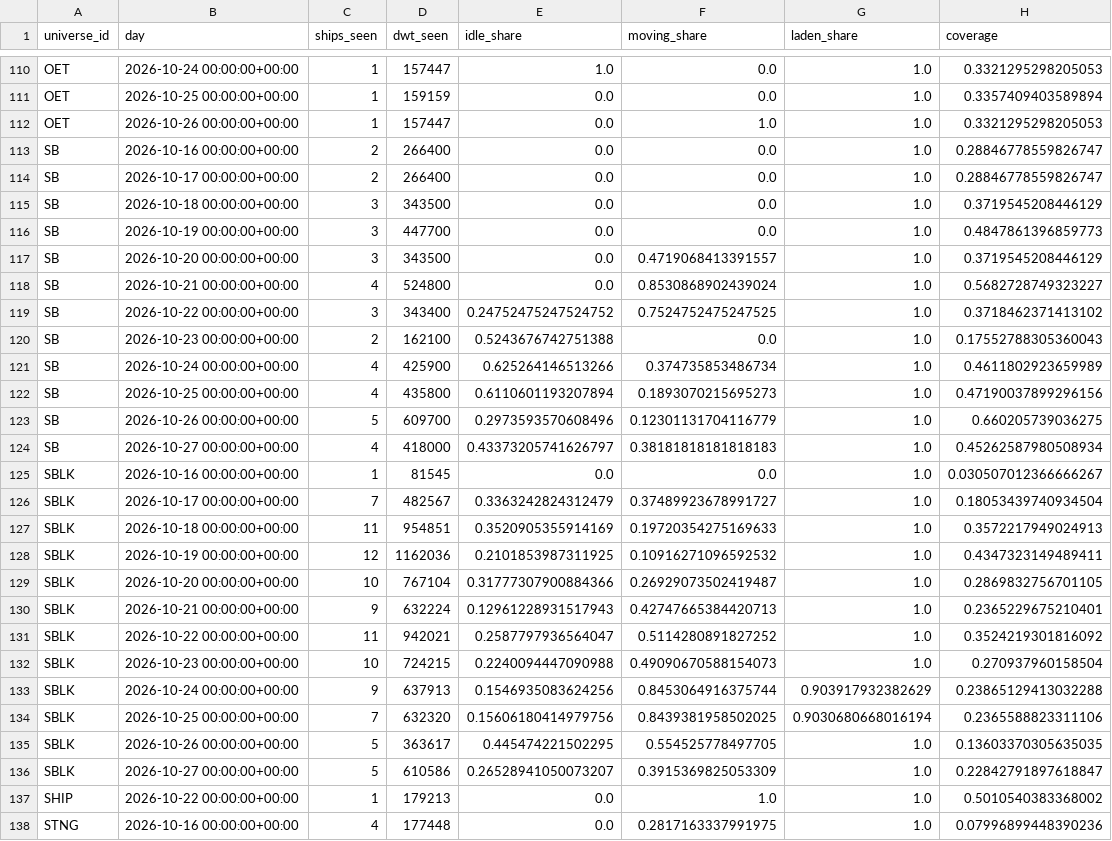
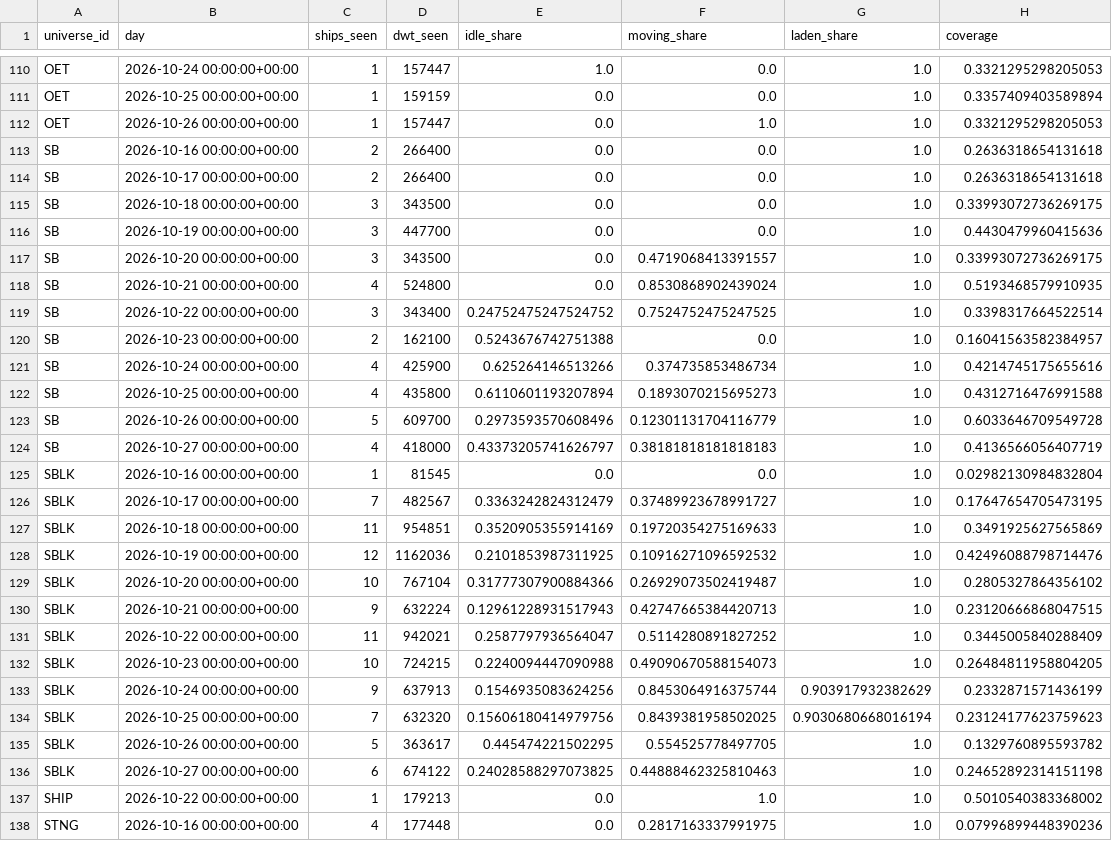
Before and after one commit to ambekarhrush/shipping-long-short-lab, a CSV file: data/fleet/company_signals.csv, drawn as a sheet; only a part is shown, gaps mark what is left out; the diff covers the shown part only.

```diff
--- a/data/fleet/company_signals.csv
+++ b/data/fleet/company_signals.csv
@@ -112,26 +112,26 @@ OET,2026-10-25 00:00:00+00:00,1,159159,0.0,0.0,1.0,0.3357409403589894
 OET,2026-10-26 00:00:00+00:00,1,157447,0.0,1.0,1.0,0.3321295298205053
-SB,2026-10-16 00:00:00+00:00,2,266400,0.0,0.0,1.0,0.28846778559826747
-SB,2026-10-17 00:00:00+00:00,2,266400,0.0,0.0,1.0,0.28846778559826747
-SB,2026-10-18 00:00:00+00:00,3,343500,0.0,0.0,1.0,0.3719545208446129
-SB,2026-10-19 00:00:00+00:00,3,447700,0.0,0.0,1.0,0.4847861396859773
-SB,2026-10-20 00:00:00+00:00,3,343500,0.0,0.4719068413391557,1.0,0.3719545208446129
-SB,2026-10-21 00:00:00+00:00,4,524800,0.0,0.8530868902439024,1.0,0.5682728749323227
-SB,2026-10-22 00:00:00+00:00,3,343400,0.24752475247524752,0.7524752475247525,1.0,0.3718462371413102
-SB,2026-10-23 00:00:00+00:00,2,162100,0.5243676742751388,0.0,1.0,0.17552788305360043
-SB,2026-10-24 00:00:00+00:00,4,425900,0.625264146513266,0.374735853486734,1.0,0.4611802923659989
-SB,2026-10-25 00:00:00+00:00,4,435800,0.6110601193207894,0.1893070215695273,1.0,0.47190037899296156
-SB,2026-10-26 00:00:00+00:00,5,609700,0.2973593570608496,0.12301131704116779,1.0,0.660205739036275
-SB,2026-10-27 00:00:00+00:00,4,418000,0.43373205741626797,0.38181818181818183,1.0,0.45262587980508934
-SBLK,2026-10-16 00:00:00+00:00,1,81545,0.0,0.0,1.0,0.030507012366666267
-SBLK,2026-10-17 00:00:00+00:00,7,482567,0.3363242824312479,0.37489923678991727,1.0,0.18053439740934504
-SBLK,2026-10-18 00:00:00+00:00,11,954851,0.3520905355914169,0.19720354275169633,1.0,0.3572217949024913
-SBLK,2026-10-19 00:00:00+00:00,12,1162036,0.2101853987311925,0.10916271096592532,1.0,0.4347323149489411
-SBLK,2026-10-20 00:00:00+00:00,10,767104,0.31777307900884366,0.26929073502419487,1.0,0.2869832756701105
-SBLK,2026-10-21 00:00:00+00:00,9,632224,0.12961228931517943,0.42747665384420713,1.0,0.2365229675210401
-SBLK,2026-10-22 00:00:00+00:00,11,942021,0.2587797936564047,0.5114280891827252,1.0,0.3524219301816092
-SBLK,2026-10-23 00:00:00+00:00,10,724215,0.2240094447090988,0.49090670588154073,1.0,0.270937960158504
-SBLK,2026-10-24 00:00:00+00:00,9,637913,0.1546935083624256,0.8453064916375744,0.903917932382629,0.23865129413032288
-SBLK,2026-10-25 00:00:00+00:00,7,632320,0.15606180414979756,0.8439381958502025,0.9030680668016194,0.2365588823311106
-SBLK,2026-10-26 00:00:00+00:00,5,363617,0.445474221502295,0.554525778497705,1.0,0.13603370305635035
-SBLK,2026-10-27 00:00:00+00:00,5,610586,0.26528941050073207,0.3915369825053309,1.0,0.22842791897618847
+SB,2026-10-16 00:00:00+00:00,2,266400,0.0,0.0,1.0,0.2636318654131618
+SB,2026-10-17 00:00:00+00:00,2,266400,0.0,0.0,1.0,0.2636318654131618
+SB,2026-10-18 00:00:00+00:00,3,343500,0.0,0.0,1.0,0.33993072736269175
+SB,2026-10-19 00:00:00+00:00,3,447700,0.0,0.0,1.0,0.4430479960415636
+SB,2026-10-20 00:00:00+00:00,3,343500,0.0,0.4719068413391557,1.0,0.33993072736269175
+SB,2026-10-21 00:00:00+00:00,4,524800,0.0,0.8530868902439024,1.0,0.5193468579910935
+SB,2026-10-22 00:00:00+00:00,3,343400,0.24752475247524752,0.7524752475247525,1.0,0.3398317664522514
+SB,2026-10-23 00:00:00+00:00,2,162100,0.5243676742751388,0.0,1.0,0.16041563582384957
+SB,2026-10-24 00:00:00+00:00,4,425900,0.625264146513266,0.374735853486734,1.0,0.4214745175655616
+SB,2026-10-25 00:00:00+00:00,4,435800,0.6110601193207894,0.1893070215695273,1.0,0.4312716476991588
+SB,2026-10-26 00:00:00+00:00,5,609700,0.2973593570608496,0.12301131704116779,1.0,0.6033646709549728
+SB,2026-10-27 00:00:00+00:00,4,418000,0.43373205741626797,0.38181818181818183,1.0,0.4136566056407719
+SBLK,2026-10-16 00:00:00+00:00,1,81545,0.0,0.0,1.0,0.02982130984832804
+SBLK,2026-10-17 00:00:00+00:00,7,482567,0.3363242824312479,0.37489923678991727,1.0,0.17647654705473195
+SBLK,2026-10-18 00:00:00+00:00,11,954851,0.3520905355914169,0.19720354275169633,1.0,0.3491925627565869
+SBLK,2026-10-19 00:00:00+00:00,12,1162036,0.2101853987311925,0.10916271096592532,1.0,0.42496088798714476
+SBLK,2026-10-20 00:00:00+00:00,10,767104,0.31777307900884366,0.26929073502419487,1.0,0.2805327864356102
+SBLK,2026-10-21 00:00:00+00:00,9,632224,0.12961228931517943,0.42747665384420713,1.0,0.23120666868047515
+SBLK,2026-10-22 00:00:00+00:00,11,942021,0.2587797936564047,0.5114280891827252,1.0,0.3445005840288409
+SBLK,2026-10-23 00:00:00+00:00,10,724215,0.2240094447090988,0.49090670588154073,1.0,0.26484811958804205
+SBLK,2026-10-24 00:00:00+00:00,9,637913,0.1546935083624256,0.8453064916375744,0.903917932382629,0.2332871571436199
+SBLK,2026-10-25 00:00:00+00:00,7,632320,0.15606180414979756,0.8439381958502025,0.9030680668016194,0.23124177623759623
+SBLK,2026-10-26 00:00:00+00:00,5,363617,0.445474221502295,0.554525778497705,1.0,0.1329760895593782
+SBLK,2026-10-27 00:00:00+00:00,6,674122,0.24028588297073825,0.44888462325810463,1.0,0.24652892314151198
 SHIP,2026-10-22 00:00:00+00:00,1,179213,0.0,1.0,1.0,0.5010540383368002
```
Also changed, not shown: 2 added rows, 2 removed rows and 16 edited cells elsewhere in this file, data/fleet/collector_log.csv, data/fleet/identity.csv, 3 other files.
